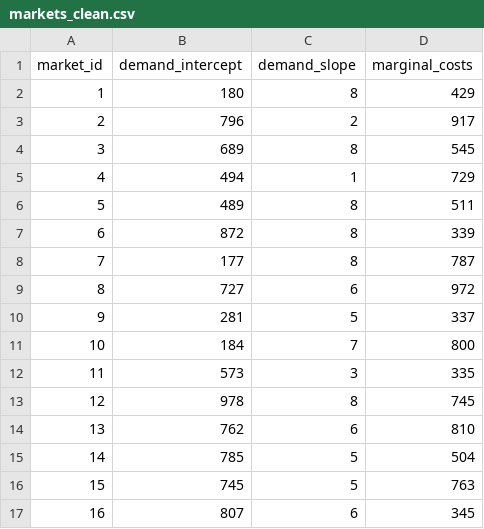
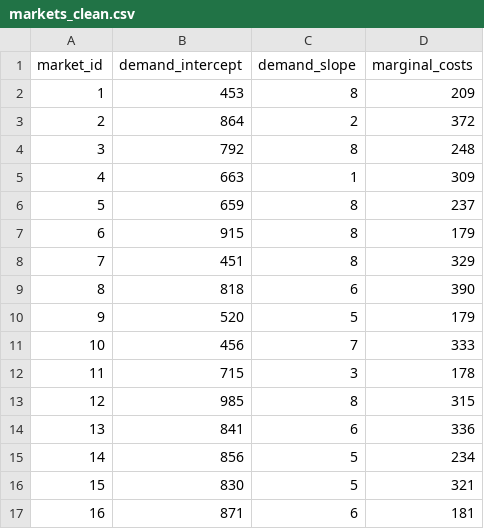
Before and after one commit to SumTeaJay/Marketlab-Analytics, a CSV file: data/processed/markets_clean.csv, drawn as a sheet; only a part is shown; the diff covers the shown part only.

```diff
--- a/data/processed/markets_clean.csv
+++ b/data/processed/markets_clean.csv
@@ -1,17 +1,17 @@
 market_id,demand_intercept,demand_slope,marginal_costs
-1,180,8,429
-2,796,2,917
-3,689,8,545
-4,494,1,729
-5,489,8,511
-6,872,8,339
-7,177,8,787
-8,727,6,972
-9,281,5,337
-10,184,7,800
-11,573,3,335
-12,978,8,745
-13,762,6,810
-14,785,5,504
-15,745,5,763
-16,807,6,345
+1,453,8,209
+2,864,2,372
+3,792,8,248
+4,663,1,309
+5,659,8,237
+6,915,8,179
+7,451,8,329
+8,818,6,390
+9,520,5,179
+10,456,7,333
+11,715,3,178
+12,985,8,315
+13,841,6,336
+14,856,5,234
+15,830,5,321
+16,871,6,181
```
Also changed, not shown: 168 edited cells elsewhere in this file, data/raw/markets_costs_raw.csv, data/raw/markets_prices_raw.csv, 5 other files.
